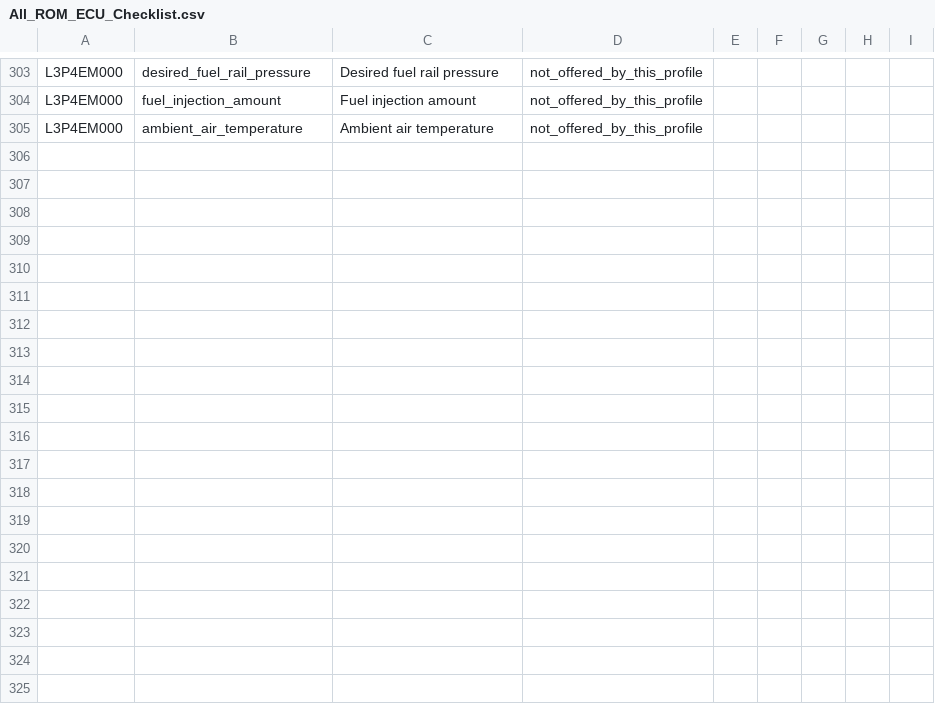
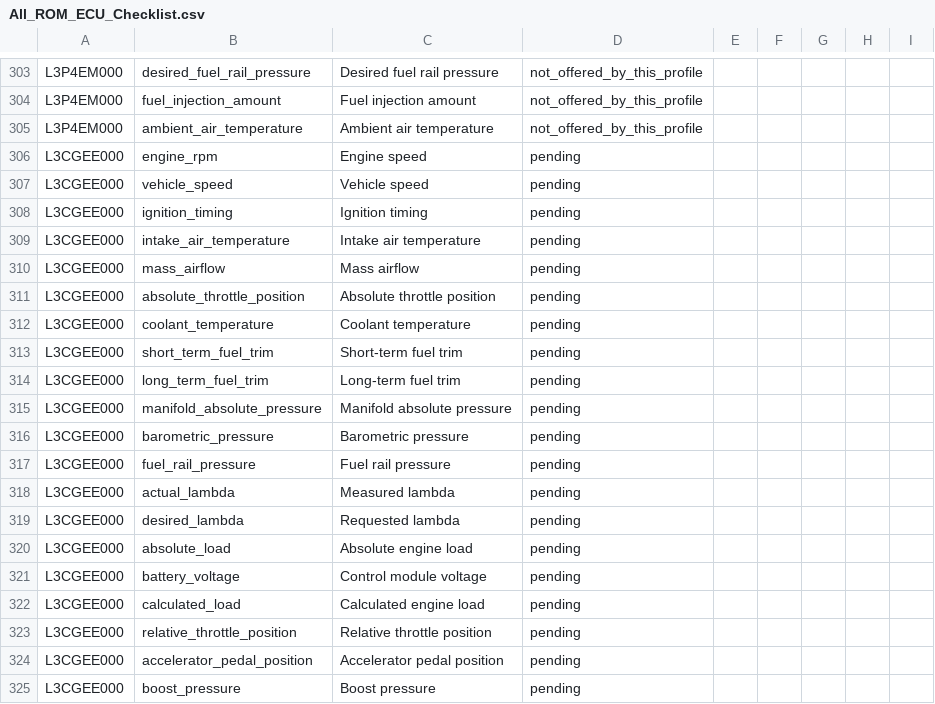
Before and after one commit to mrphyslaw/SpeedLink, a CSV file: definitions/logging/All_ROM_ECU_Checklist.csv, drawn as a sheet; only a part is shown, gaps mark what is left out.

Commit message:
Add experimental Gen 2 reading, editing and logging

```diff
--- a/definitions/logging/All_ROM_ECU_Checklist.csv
+++ b/definitions/logging/All_ROM_ECU_Checklist.csv
@@ -305 +305,21 @@ L3P4EM000,fuel_injection_amount,Fuel injection amount,not_offered_by_this_profil
 L3P4EM000,ambient_air_temperature,Ambient air temperature,not_offered_by_this_profile,,,,,
+L3CGEE000,engine_rpm,Engine speed,pending,,,,,
+L3CGEE000,vehicle_speed,Vehicle speed,pending,,,,,
+L3CGEE000,ignition_timing,Ignition timing,pending,,,,,
+L3CGEE000,intake_air_temperature,Intake air temperature,pending,,,,,
+L3CGEE000,mass_airflow,Mass airflow,pending,,,,,
+L3CGEE000,absolute_throttle_position,Absolute throttle position,pending,,,,,
+L3CGEE000,coolant_temperature,Coolant temperature,pending,,,,,
+L3CGEE000,short_term_fuel_trim,Short-term fuel trim,pending,,,,,
+L3CGEE000,long_term_fuel_trim,Long-term fuel trim,pending,,,,,
+L3CGEE000,manifold_absolute_pressure,Manifold absolute pressure,pending,,,,,
+L3CGEE000,barometric_pressure,Barometric pressure,pending,,,,,
+L3CGEE000,fuel_rail_pressure,Fuel rail pressure,pending,,,,,
+L3CGEE000,actual_lambda,Measured lambda,pending,,,,,
+L3CGEE000,desired_lambda,Requested lambda,pending,,,,,
+L3CGEE000,absolute_load,Absolute engine load,pending,,,,,
+L3CGEE000,battery_voltage,Control module voltage,pending,,,,,
+L3CGEE000,calculated_load,Calculated engine load,pending,,,,,
+L3CGEE000,relative_throttle_position,Relative throttle position,pending,,,,,
+L3CGEE000,accelerator_pedal_position,Accelerator pedal position,pending,,,,,
+L3CGEE000,boost_pressure,Boost pressure,pending,,,,,
```
Also changed, not shown: 58 other files.
